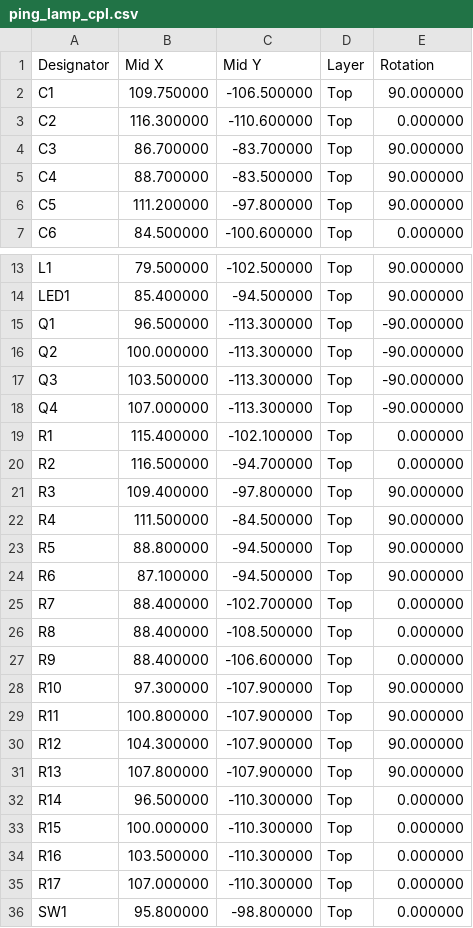
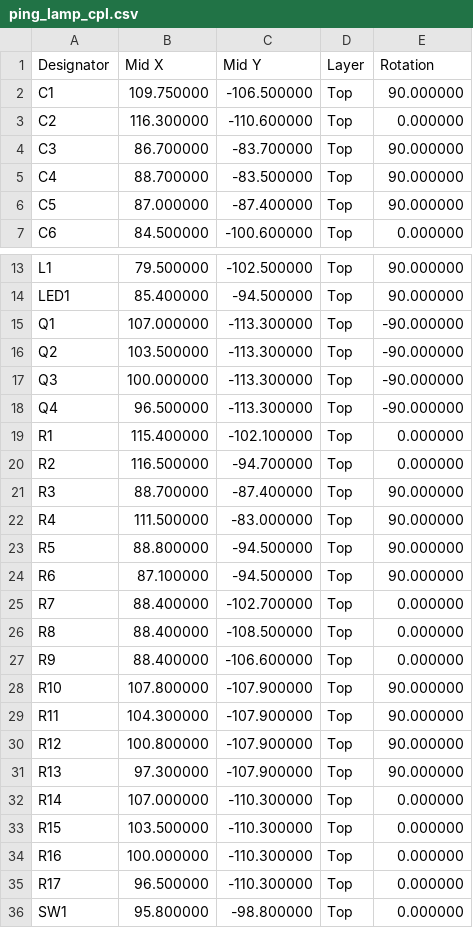
Before and after one commit to Kalabint/Ping_Lamp, a CSV file: hardware/pcb/fab/ping_lamp_cpl.csv, drawn as a sheet; only a part is shown, gaps mark what is left out.

```diff
--- a/hardware/pcb/fab/ping_lamp_cpl.csv
+++ b/hardware/pcb/fab/ping_lamp_cpl.csv
@@ -5,3 +5,3 @@ C3,86.700000,-83.700000,Top,90.000000
 C4,88.700000,-83.500000,Top,90.000000
-C5,111.200000,-97.800000,Top,90.000000
+C5,87.000000,-87.400000,Top,90.000000
 C6,84.500000,-100.600000,Top,0.000000
@@ -14,10 +14,10 @@ L1,79.500000,-102.500000,Top,90.000000
 LED1,85.400000,-94.500000,Top,90.000000
-Q1,96.500000,-113.300000,Top,-90.000000
-Q2,100.000000,-113.300000,Top,-90.000000
-Q3,103.500000,-113.300000,Top,-90.000000
-Q4,107.000000,-113.300000,Top,-90.000000
+Q1,107.000000,-113.300000,Top,-90.000000
+Q2,103.500000,-113.300000,Top,-90.000000
+Q3,100.000000,-113.300000,Top,-90.000000
+Q4,96.500000,-113.300000,Top,-90.000000
 R1,115.400000,-102.100000,Top,0.000000
 R2,116.500000,-94.700000,Top,0.000000
-R3,109.400000,-97.800000,Top,90.000000
-R4,111.500000,-84.500000,Top,90.000000
+R3,88.700000,-87.400000,Top,90.000000
+R4,111.500000,-83.000000,Top,90.000000
 R5,88.800000,-94.500000,Top,90.000000
@@ -27,10 +27,10 @@ R8,88.400000,-108.500000,Top,0.000000
 R9,88.400000,-106.600000,Top,0.000000
-R10,97.300000,-107.900000,Top,90.000000
-R11,100.800000,-107.900000,Top,90.000000
-R12,104.300000,-107.900000,Top,90.000000
-R13,107.800000,-107.900000,Top,90.000000
-R14,96.500000,-110.300000,Top,0.000000
-R15,100.000000,-110.300000,Top,0.000000
-R16,103.500000,-110.300000,Top,0.000000
-R17,107.000000,-110.300000,Top,0.000000
+R10,107.800000,-107.900000,Top,90.000000
+R11,104.300000,-107.900000,Top,90.000000
+R12,100.800000,-107.900000,Top,90.000000
+R13,97.300000,-107.900000,Top,90.000000
+R14,107.000000,-110.300000,Top,0.000000
+R15,103.500000,-110.300000,Top,0.000000
+R16,100.000000,-110.300000,Top,0.000000
+R17,96.500000,-110.300000,Top,0.000000
 SW1,95.800000,-98.800000,Top,0.000000
```
Also changed, not shown: hardware/pcb/fab/ping_lamp_bom.csv, 18 other files.
